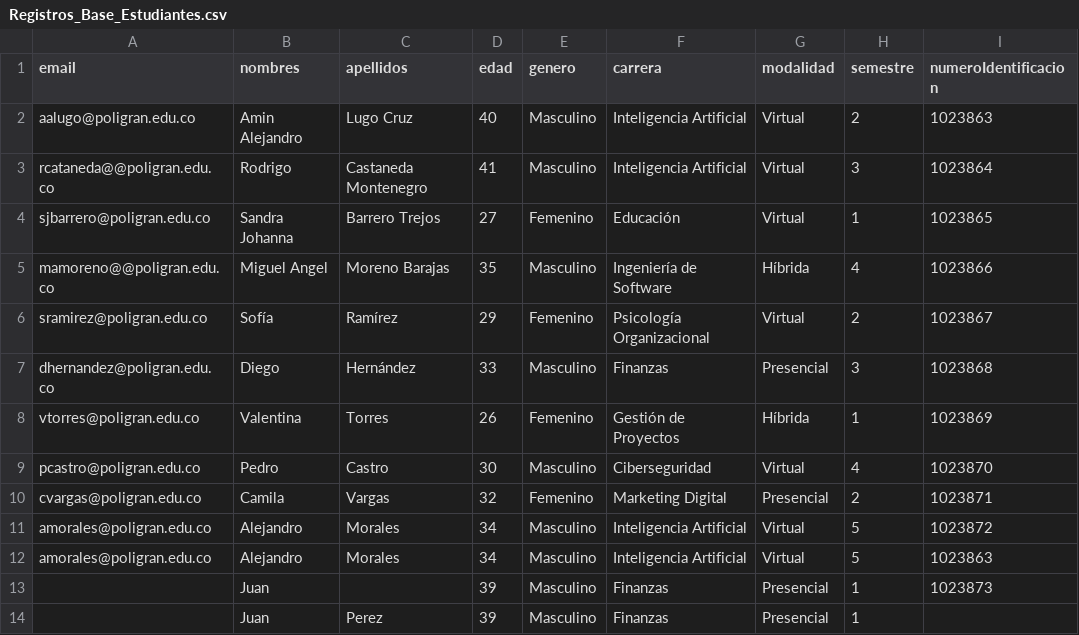
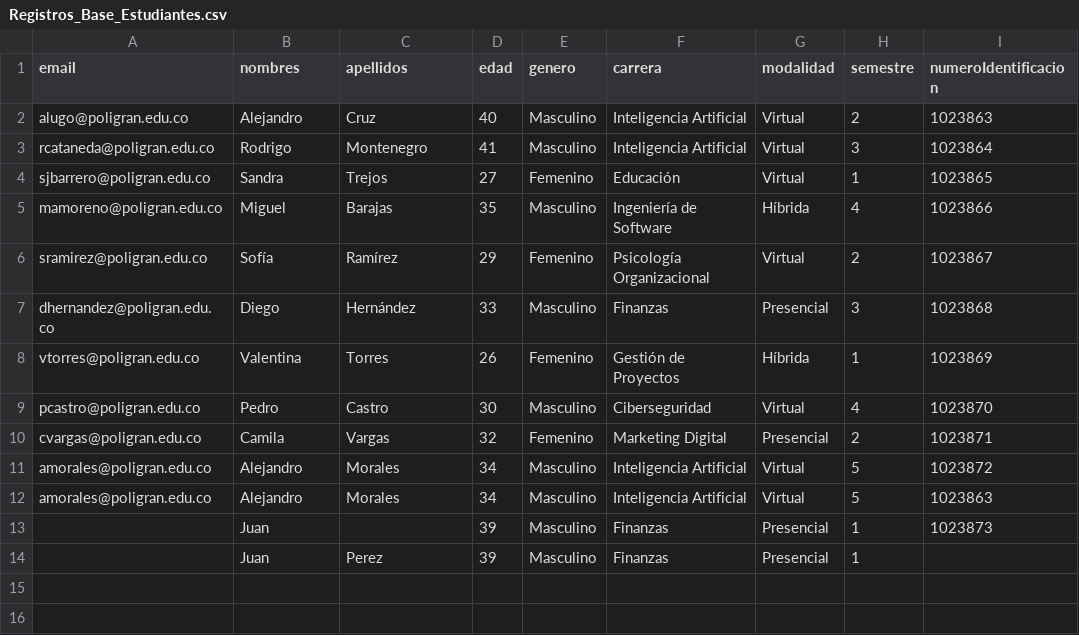
Before and after one commit to aminlugo/ModAdminEstudiantes, a CSV file: other_files/Registros_Base_Estudiantes.csv, drawn as a sheet; only a part is shown; the diff names each change by its address in the sheet, - before the commit and + after, or states it on an @@ line.

Commit message:
Add files via upload

```diff
--- a/other_files/Registros_Base_Estudiantes.csv
+++ b/other_files/Registros_Base_Estudiantes.csv
-A2 (email): aalugo@poligran.edu.co
+A2 (email): alugo@poligran.edu.co
-B2 (nombres): Amin Alejandro
+B2 (nombres): Alejandro
-C2 (apellidos): Lugo Cruz
+C2 (apellidos): Cruz
-A3 (email): rcataneda@@poligran.edu.co
+A3 (email): rcataneda@poligran.edu.co
-C3 (apellidos): Castaneda Montenegro
+C3 (apellidos): Montenegro
-B4 (nombres): Sandra Johanna
+B4 (nombres): Sandra
-C4 (apellidos): Barrero Trejos
+C4 (apellidos): Trejos
-A5 (email): mamoreno@@poligran.edu.co
+A5 (email): mamoreno@poligran.edu.co
-B5 (nombres): Miguel Angel
+B5 (nombres): Miguel
-C5 (apellidos): Moreno Barajas
+C5 (apellidos): Barajas
```
